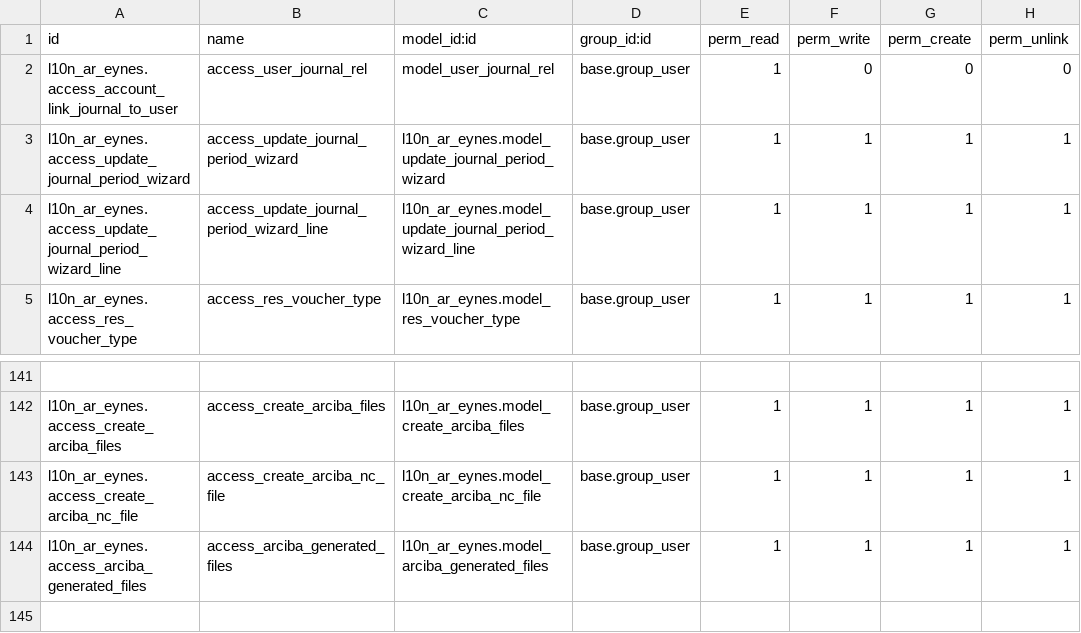
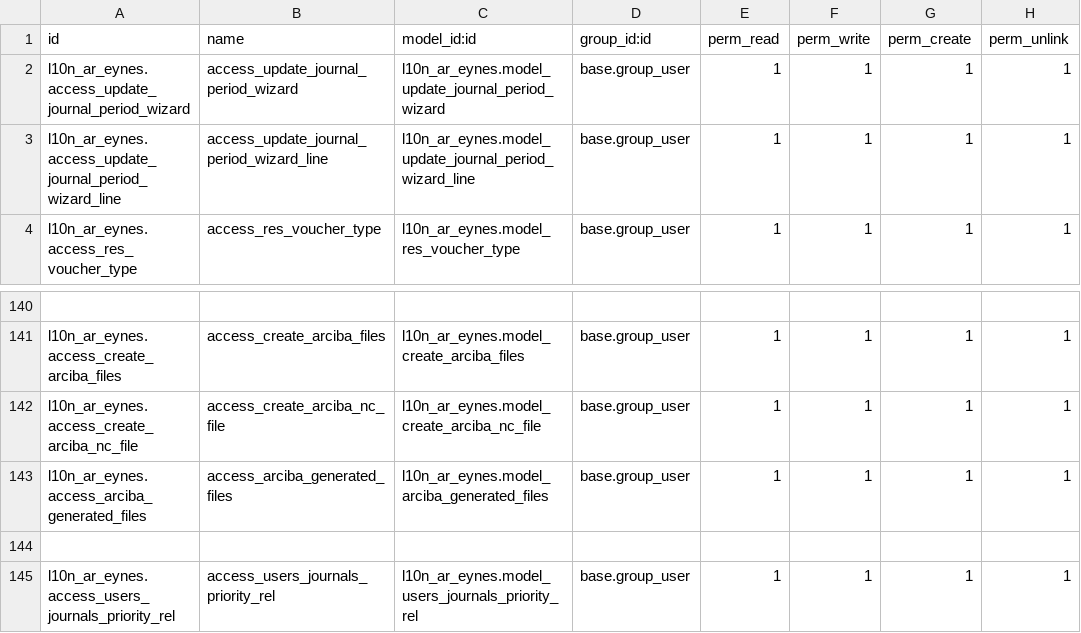
Before and after one commit to SantiagoGariboldiLario/l10n_ar_eynes, a CSV file: l10n_ar_eynes/security/ir.model.access.csv, drawn as a sheet; only a part is shown, gaps mark what is left out.

Commit message:
[T0191] Change default POS journals for users.

```diff
--- a/l10n_ar_eynes/security/ir.model.access.csv
+++ b/l10n_ar_eynes/security/ir.model.access.csv
@@ -1,3 +1,2 @@
 id,name,model_id:id,group_id:id,perm_read,perm_write,perm_create,perm_unlink
-l10n_ar_eynes.access_account_link_journal_to_user,access_user_journal_rel,model_user_journal_rel,base.group_user,1,0,0,0
 l10n_ar_eynes.access_update_journal_period_wizard,access_update_journal_period_wizard,l10n_ar_eynes.model_update_journal_period_wizard,base.group_user,1,1,1,1
@@ -144 +143,3 @@ l10n_ar_eynes.access_create_arciba_nc_file,access_create_arciba_nc_file,l10n_ar_
 l10n_ar_eynes.access_arciba_generated_files,access_arciba_generated_files,l10n_ar_eynes.model_arciba_generated_files,base.group_user,1,1,1,1
+
+l10n_ar_eynes.access_users_journals_priority_rel,access_users_journals_priority_rel,l10n_ar_eynes.model_users_journals_priority_rel,base.group_user,1,1,1,1
```
Also changed, not shown: 11 other files.
